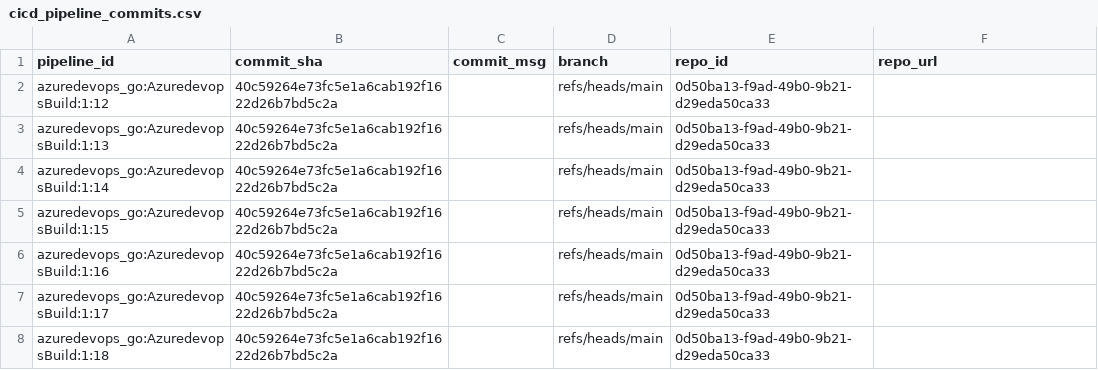
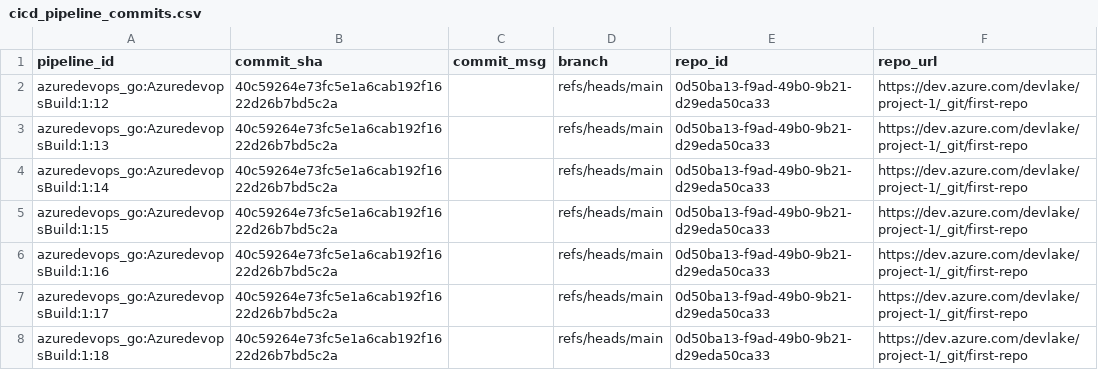
Before and after one commit to apache/incubator-devlake, a CSV file: backend/plugins/azuredevops_go/e2e/snapshot_tables/cicd_pipeline_commits.csv, drawn as a sheet.

Commit message:
fix: populate missing RepoUrl in CiCDPipelineCommit

```diff
--- a/backend/plugins/azuredevops_go/e2e/snapshot_tables/cicd_pipeline_commits.csv
+++ b/backend/plugins/azuredevops_go/e2e/snapshot_tables/cicd_pipeline_commits.csv
@@ -1,8 +1,8 @@
 pipeline_id,commit_sha,commit_msg,branch,repo_id,repo_url
-azuredevops_go:AzuredevopsBuild:1:12,40c59264e73fc5e1a6cab192f1622d26b7bd5c2a,,refs/heads/main,0d50ba13-f9ad-49b0-9b21-d29eda50ca33,
-azuredevops_go:AzuredevopsBuild:1:13,40c59264e73fc5e1a6cab192f1622d26b7bd5c2a,,refs/heads/main,0d50ba13-f9ad-49b0-9b21-d29eda50ca33,
-azuredevops_go:AzuredevopsBuild:1:14,40c59264e73fc5e1a6cab192f1622d26b7bd5c2a,,refs/heads/main,0d50ba13-f9ad-49b0-9b21-d29eda50ca33,
-azuredevops_go:AzuredevopsBuild:1:15,40c59264e73fc5e1a6cab192f1622d26b7bd5c2a,,refs/heads/main,0d50ba13-f9ad-49b0-9b21-d29eda50ca33,
-azuredevops_go:AzuredevopsBuild:1:16,40c59264e73fc5e1a6cab192f1622d26b7bd5c2a,,refs/heads/main,0d50ba13-f9ad-49b0-9b21-d29eda50ca33,
-azuredevops_go:AzuredevopsBuild:1:17,40c59264e73fc5e1a6cab192f1622d26b7bd5c2a,,refs/heads/main,0d50ba13-f9ad-49b0-9b21-d29eda50ca33,
-azuredevops_go:AzuredevopsBuild:1:18,40c59264e73fc5e1a6cab192f1622d26b7bd5c2a,,refs/heads/main,0d50ba13-f9ad-49b0-9b21-d29eda50ca33,
+azuredevops_go:AzuredevopsBuild:1:12,40c59264e73fc5e1a6cab192f1622d26b7bd5c2a,,refs/heads/main,0d50ba13-f9ad-49b0-9b21-d29eda50ca33,https://dev.azure.com/devlake/project-1/_git/first-repo
+azuredevops_go:AzuredevopsBuild:1:13,40c59264e73fc5e1a6cab192f1622d26b7bd5c2a,,refs/heads/main,0d50ba13-f9ad-49b0-9b21-d29eda50ca33,https://dev.azure.com/devlake/project-1/_git/first-repo
+azuredevops_go:AzuredevopsBuild:1:14,40c59264e73fc5e1a6cab192f1622d26b7bd5c2a,,refs/heads/main,0d50ba13-f9ad-49b0-9b21-d29eda50ca33,https://dev.azure.com/devlake/project-1/_git/first-repo
+azuredevops_go:AzuredevopsBuild:1:15,40c59264e73fc5e1a6cab192f1622d26b7bd5c2a,,refs/heads/main,0d50ba13-f9ad-49b0-9b21-d29eda50ca33,https://dev.azure.com/devlake/project-1/_git/first-repo
+azuredevops_go:AzuredevopsBuild:1:16,40c59264e73fc5e1a6cab192f1622d26b7bd5c2a,,refs/heads/main,0d50ba13-f9ad-49b0-9b21-d29eda50ca33,https://dev.azure.com/devlake/project-1/_git/first-repo
+azuredevops_go:AzuredevopsBuild:1:17,40c59264e73fc5e1a6cab192f1622d26b7bd5c2a,,refs/heads/main,0d50ba13-f9ad-49b0-9b21-d29eda50ca33,https://dev.azure.com/devlake/project-1/_git/first-repo
+azuredevops_go:AzuredevopsBuild:1:18,40c59264e73fc5e1a6cab192f1622d26b7bd5c2a,,refs/heads/main,0d50ba13-f9ad-49b0-9b21-d29eda50ca33,https://dev.azure.com/devlake/project-1/_git/first-repo
```
Also changed, not shown: 2 other files.
